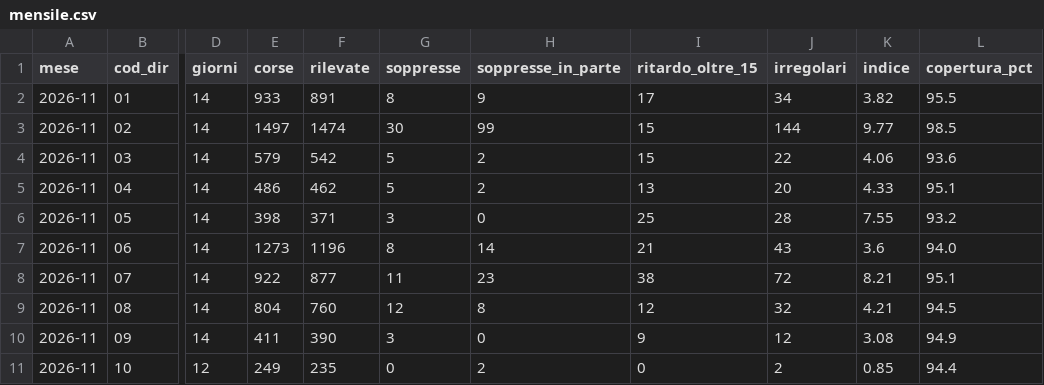
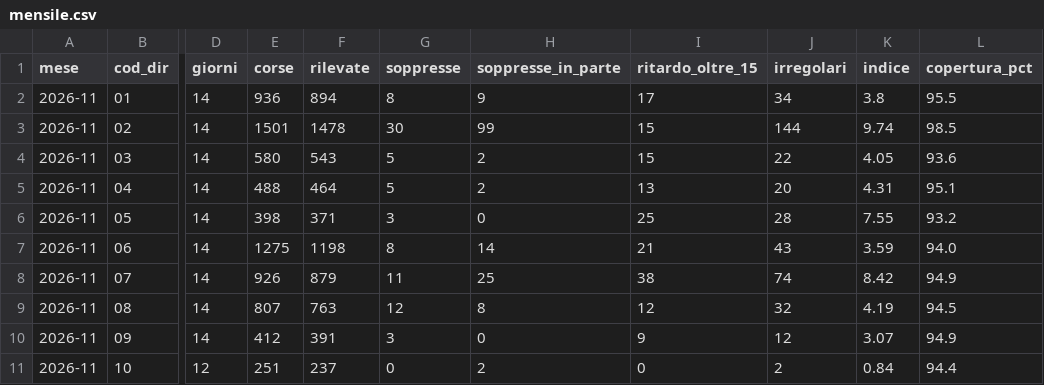
Before and after one commit to Easyinve/trenord-ritardi, a CSV file: archivio/mensile.csv, drawn as a sheet; only a part is shown, gaps mark what is left out; the diff covers the shown part only; the diff names each change by its address in the sheet, - before the commit and + after, or states it on an @@ line.

```diff
--- a/archivio/mensile.csv
+++ b/archivio/mensile.csv
-E2 (corse): 933
+E2 (corse): 936
-F2 (rilevate): 891
+F2 (rilevate): 894
-K2 (indice): 3.82
+K2 (indice): 3.8
-E3 (corse): 1497
+E3 (corse): 1501
-F3 (rilevate): 1474
+F3 (rilevate): 1478
-K3 (indice): 9.77
+K3 (indice): 9.74
-E4 (corse): 579
+E4 (corse): 580
-F4 (rilevate): 542
+F4 (rilevate): 543
-K4 (indice): 4.06
+K4 (indice): 4.05
-E5 (corse): 486
+E5 (corse): 488
-F5 (rilevate): 462
+F5 (rilevate): 464
-K5 (indice): 4.33
+K5 (indice): 4.31
-E7 (corse): 1273
+E7 (corse): 1275
-F7 (rilevate): 1196
+F7 (rilevate): 1198
-K7 (indice): 3.6
+K7 (indice): 3.59
-E8 (corse): 922
+E8 (corse): 926
-F8 (rilevate): 877
+F8 (rilevate): 879
-H8 (soppresse_in_parte): 23
+H8 (soppresse_in_parte): 25
-J8 (irregolari): 72
+J8 (irregolari): 74
-K8 (indice): 8.21
+K8 (indice): 8.42
-L8 (copertura_pct): 95.1
+L8 (copertura_pct): 94.9
-E9 (corse): 804
+E9 (corse): 807
-F9 (rilevate): 760
+F9 (rilevate): 763
-K9 (indice): 4.21
+K9 (indice): 4.19
-E10 (corse): 411
+E10 (corse): 412
-F10 (rilevate): 390
+F10 (rilevate): 391
-K10 (indice): 3.08
+K10 (indice): 3.07
-E11 (corse): 249
+E11 (corse): 251
-F11 (rilevate): 235
+F11 (rilevate): 237
-K11 (indice): 0.85
+K11 (indice): 0.84
```
Also changed, not shown: 92 edited cells elsewhere in this file, archivio/riepilogo.csv, 1 other file.
